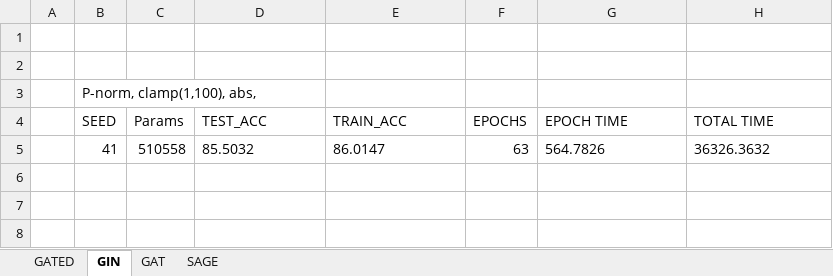
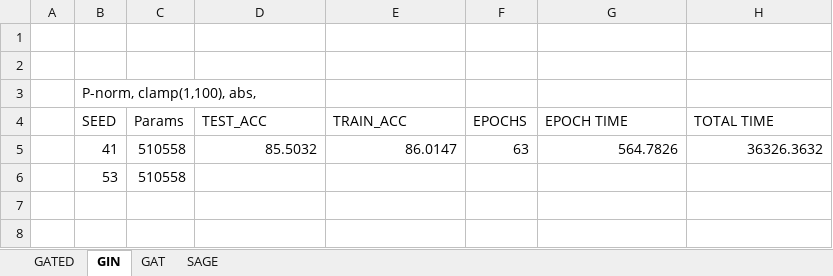
Before and after one commit to NiklasWik/GNN-wAGG, an Excel workbook: Resultat/Resultat.xlsx, sheet GIN, drawn as a sheet; only a part is shown; values as stored, in another font and other column widths than the file's, no borders; table styles not drawn; the diff names each change by its address in the sheet, - before the commit and + after, or states it on an @@ line.

Commit message:
Update Resultat.xlsx

```diff
--- a/Resultat/Resultat.xlsx (sheet GIN)
+++ b/Resultat/Resultat.xlsx (sheet GIN)
-D5:E5 alignment: left
+D5:E5 alignment: right
-G5:H5 alignment: left
+G5:H5 alignment: right
-row 6: (empty)
+row 6:  | 53 | 510558
```
Also changed, not shown: sheet GAT.
